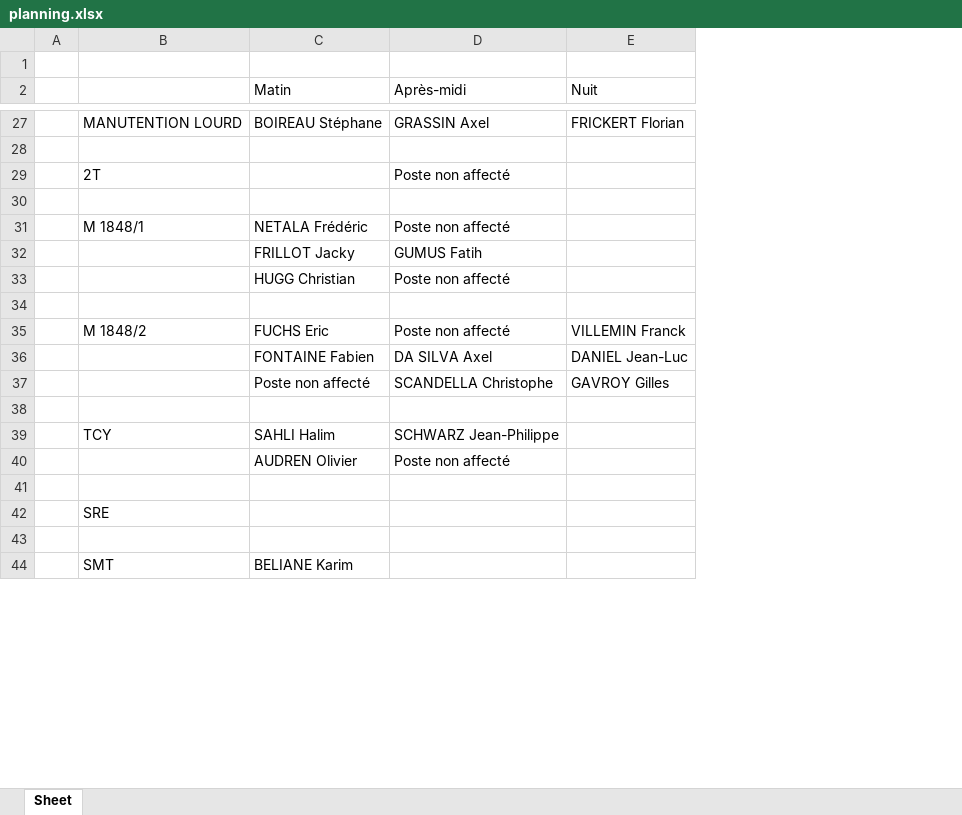
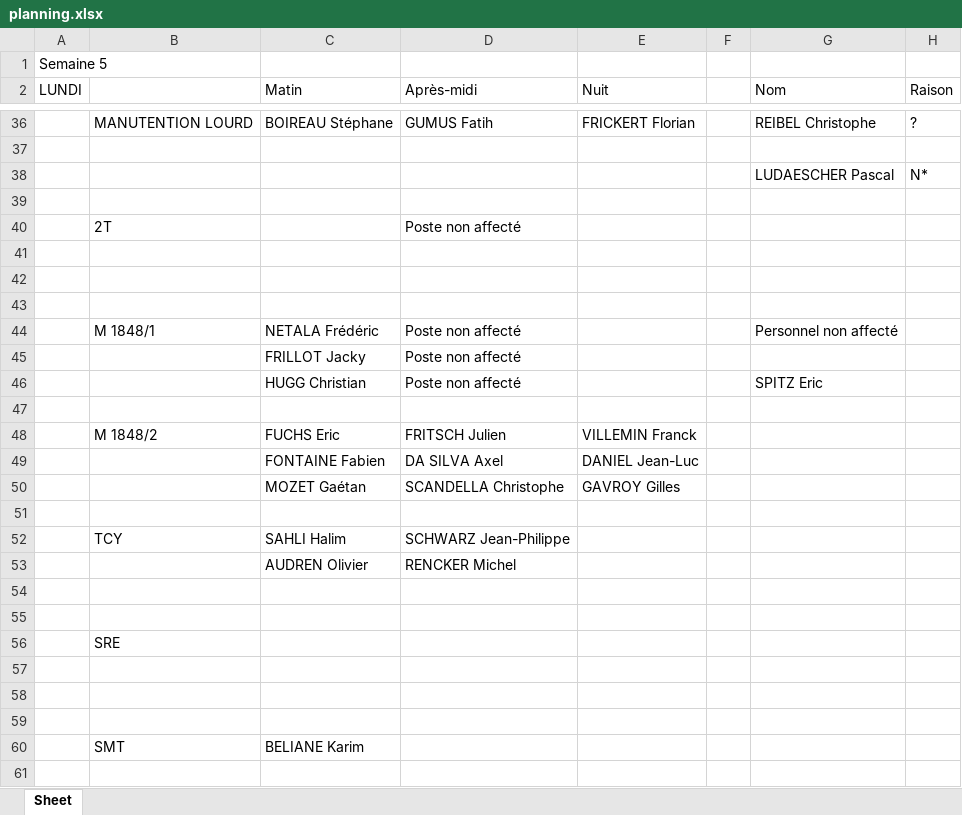
Before and after one commit to TisaneFruitRouge/dssmith-planning, an Excel workbook: planning.xlsx, sheet Sheet, drawn as a sheet; only a part is shown, gaps mark what is left out; values as stored, in another font and other column widths than the file's, no cell formats; removed rows and columns are numbered as before the commit, all else as after; the diff covers the shown part only; the diff names each change by its address in the sheet, - before the commit and + after, or states it on an @@ line.

```diff
--- a/planning.xlsx (sheet Sheet)
+++ b/planning.xlsx (sheet Sheet)
-column A, empty
+column A (LUNDI), row 1: Semaine 5
+column F, empty
+column G (Nom), row 36: REIBEL Christophe; rows 44-46: Personnel non affecté |  | SPITZ Eric
+column H (Raison), row 36: ?
-D36 (Après-midi): GRASSIN Axel
+D36 (Après-midi): GUMUS Fatih
+row 37: (empty)
+row 38:  |  |  |  |  |  | LUDAESCHER Pascal | N*
+row 42: (empty)
+row 43: (empty)
-D45 (Après-midi): GUMUS Fatih
+D45 (Après-midi): Poste non affecté
-D48 (Après-midi): Poste non affecté
+D48 (Après-midi): FRITSCH Julien
-C50 (Matin): Poste non affecté
+C50 (Matin): MOZET Gaétan
+row 53:  |  | AUDREN Olivier | RENCKER Michel
-row 54:  |  | AUDREN Olivier | Poste non affecté
+row 54: (empty)
+row 58: (empty)
+row 59: (empty)
+row 61: (empty)
```
Also changed, not shown: 28 added rows and 7 edited cells elsewhere in this sheet, cell formats, Matrice de polyvalence.xlsx, 13 other files.
